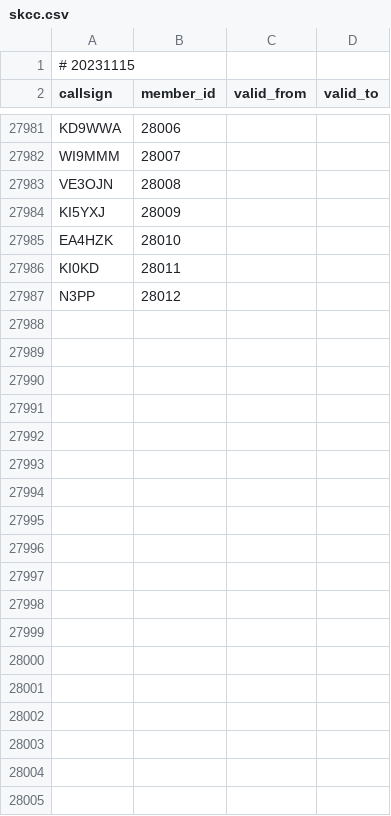
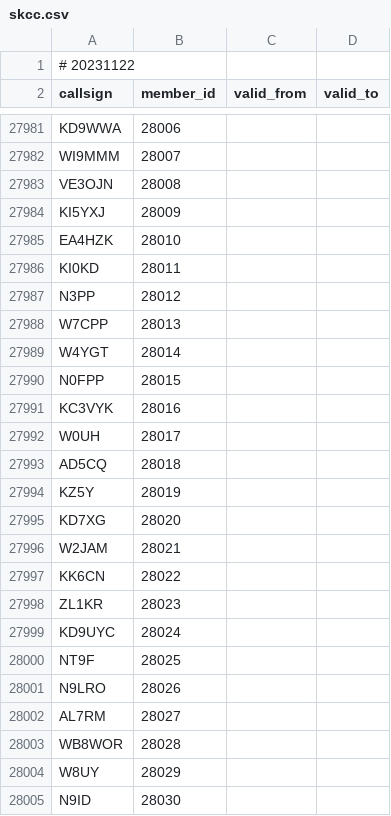
Before and after one commit to foldynl/hamradio-membeship-lists, a CSV file: lists/skcc.csv, drawn as a sheet; only a part is shown, gaps mark what is left out; the diff covers the shown part only.

```diff
--- a/lists/skcc.csv
+++ b/lists/skcc.csv
@@ -1,2 +1,2 @@
-# 20231115
+# 20231122
 callsign,member_id,valid_from,valid_to
@@ -27987 +27987,19 @@ KI0KD,28011,,
 N3PP,28012,,
+W7CPP,28013,,
+W4YGT,28014,,
+N0FPP,28015,,
+KC3VYK,28016,,
+W0UH,28017,,
+AD5CQ,28018,,
+KZ5Y,28019,,
+KD7XG,28020,,
+W2JAM,28021,,
+KK6CN,28022,,
+ZL1KR,28023,,
+KD9UYC,28024,,
+NT9F,28025,,
+N9LRO,28026,,
+AL7RM,28027,,
+WB8WOR,28028,,
+W8UY,28029,,
+N9ID,28030,,
```
Also changed, not shown: 17 added rows and 5 edited cells elsewhere in this file, lists/a1club.csv, lists/ecwarc.csv, 18 other files.
